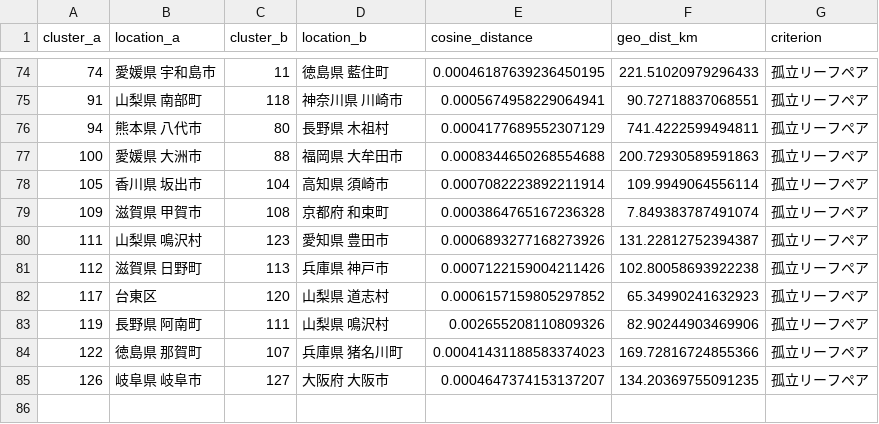
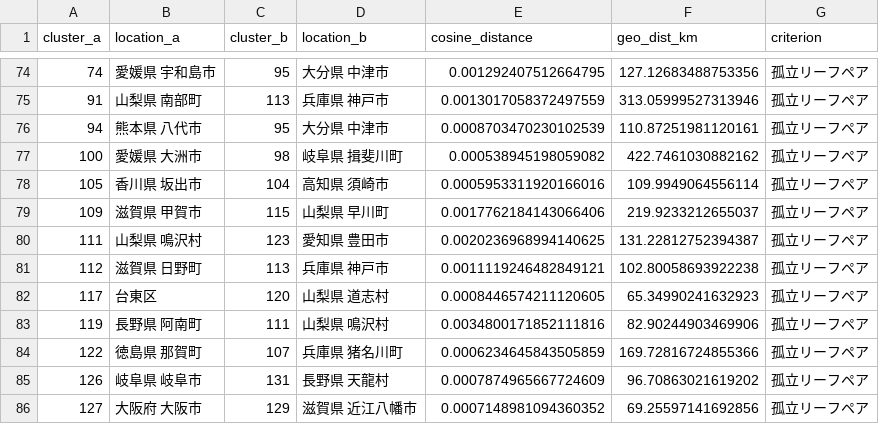
Before and after one commit to Nakdai/onsen_clusters_viewer, a CSV file: data/gee_results/all_node_5/micro_clusters_pairs.csv, drawn as a sheet; only a part is shown, gaps mark what is left out; the diff covers the shown part only.

```diff
--- a/data/gee_results/all_node_5/micro_clusters_pairs.csv
+++ b/data/gee_results/all_node_5/micro_clusters_pairs.csv
@@ -74,12 +74,13 @@ cluster_a,location_a,cluster_b,location_b,cosine_distance,geo_dist_km,criterion
-74,愛媛県 宇和島市,11,徳島県 藍住町,0.00046187639236450195,221.51020979296433,孤立リーフペア
-91,山梨県 南部町,118,神奈川県 川崎市,0.0005674958229064941,90.72718837068551,孤立リーフペア
-94,熊本県 八代市,80,長野県 木祖村,0.0004177689552307129,741.4222599494811,孤立リーフペア
-100,愛媛県 大洲市,88,福岡県 大牟田市,0.0008344650268554688,200.72930589591863,孤立リーフペア
-105,香川県 坂出市,104,高知県 須崎市,0.0007082223892211914,109.9949064556114,孤立リーフペア
-109,滋賀県 甲賀市,108,京都府 和束町,0.0003864765167236328,7.849383787491074,孤立リーフペア
-111,山梨県 鳴沢村,123,愛知県 豊田市,0.0006893277168273926,131.22812752394387,孤立リーフペア
-112,滋賀県 日野町,113,兵庫県 神戸市,0.0007122159004211426,102.80058693922238,孤立リーフペア
-117,台東区,120,山梨県 道志村,0.0006157159805297852,65.34990241632923,孤立リーフペア
-119,長野県 阿南町,111,山梨県 鳴沢村,0.002655208110809326,82.90244903469906,孤立リーフペア
-122,徳島県 那賀町,107,兵庫県 猪名川町,0.00041431188583374023,169.72816724855366,孤立リーフペア
-126,岐阜県 岐阜市,127,大阪府 大阪市,0.0004647374153137207,134.20369755091235,孤立リーフペア
+74,愛媛県 宇和島市,95,大分県 中津市,0.001292407512664795,127.12683488753356,孤立リーフペア
+91,山梨県 南部町,113,兵庫県 神戸市,0.0013017058372497559,313.05999527313946,孤立リーフペア
+94,熊本県 八代市,95,大分県 中津市,0.0008703470230102539,110.87251981120161,孤立リーフペア
+100,愛媛県 大洲市,98,岐阜県 揖斐川町,0.000538945198059082,422.7461030882162,孤立リーフペア
+105,香川県 坂出市,104,高知県 須崎市,0.0005953311920166016,109.9949064556114,孤立リーフペア
+109,滋賀県 甲賀市,115,山梨県 早川町,0.0017762184143066406,219.9233212655037,孤立リーフペア
+111,山梨県 鳴沢村,123,愛知県 豊田市,0.0020236968994140625,131.22812752394387,孤立リーフペア
+112,滋賀県 日野町,113,兵庫県 神戸市,0.0011119246482849121,102.80058693922238,孤立リーフペア
+117,台東区,120,山梨県 道志村,0.0008446574211120605,65.34990241632923,孤立リーフペア
+119,長野県 阿南町,111,山梨県 鳴沢村,0.0034800171852111816,82.90244903469906,孤立リーフペア
+122,徳島県 那賀町,107,兵庫県 猪名川町,0.0006234645843505859,169.72816724855366,孤立リーフペア
+126,岐阜県 岐阜市,131,長野県 天龍村,0.0007874965667724609,96.70863021619202,孤立リーフペア
+127,大阪府 大阪市,129,滋賀県 近江八幡市,0.0007148981094360352,69.25597141692856,孤立リーフペア
```
Also changed, not shown: 64 edited cells elsewhere in this file, 6 other files.
